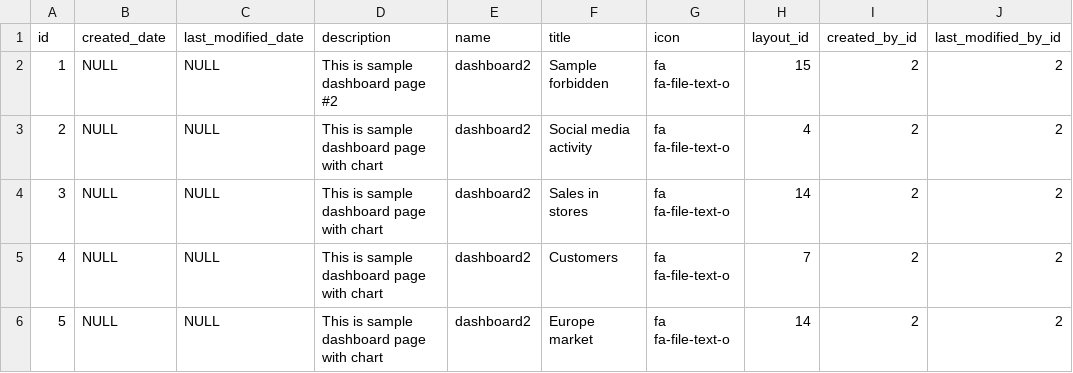
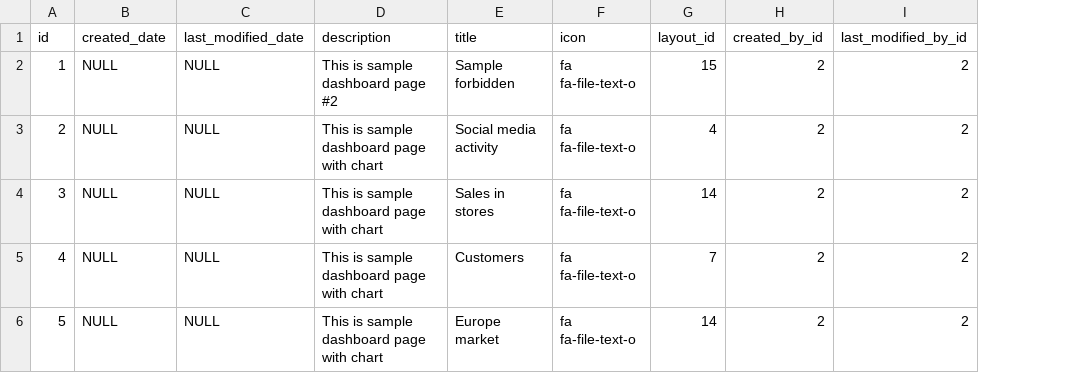
Before and after one commit to abixen/abixen-platform, a CSV file: abixen-platform-core/src/main/resources/liquibase/import/data/page-data.csv, drawn as a sheet; the diff names each change by its address in the sheet, - before the commit and + after, or states it on an @@ line.

Commit message:
Removed an unused name attribute from Page model. Resolved #942

```diff
--- a/abixen-platform-core/src/main/resources/liquibase/import/data/page-data.csv
+++ b/abixen-platform-core/src/main/resources/liquibase/import/data/page-data.csv
-column E (name), rows 2-6: all dashboard2
```
Also changed, not shown: 8 other files.
